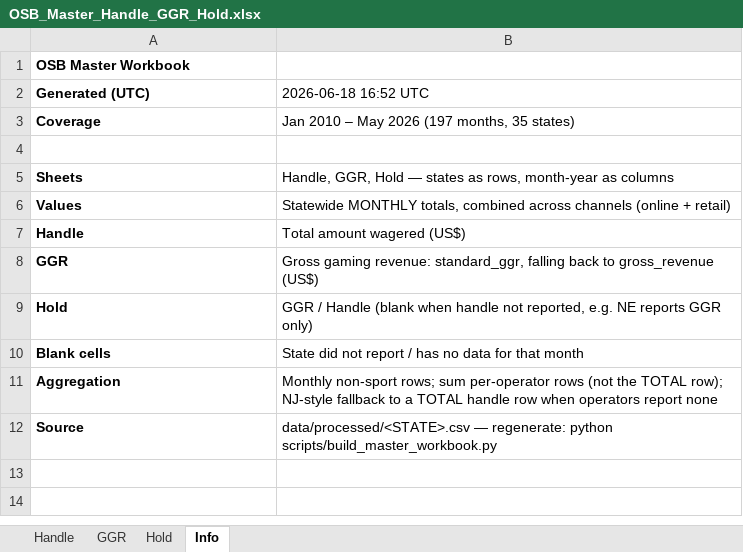
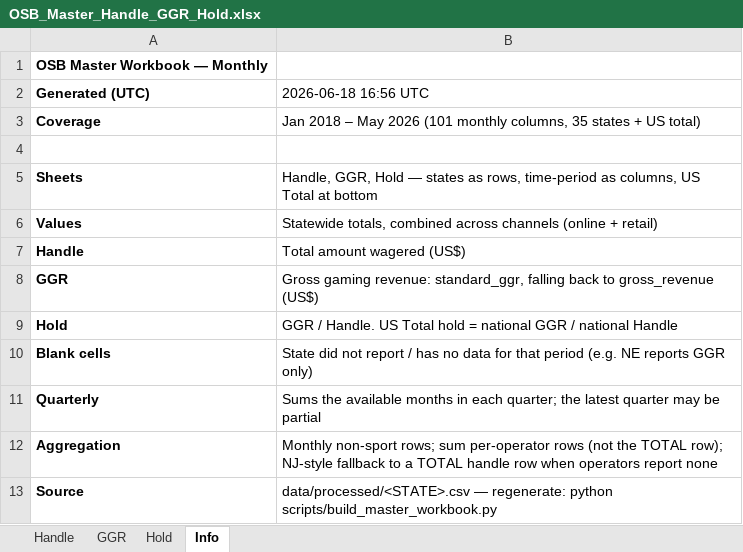
Before and after one commit to nosherzapoo/osb-trackerv0, an Excel workbook: data/processed/OSB_Master_Handle_GGR_Hold.xlsx, sheet Info, drawn as a sheet; values as stored, in another font and other column widths than the file's, no borders; the diff names each change by its address in the sheet, - before the commit and + after, or states it on an @@ line.

```diff
--- a/data/processed/OSB_Master_Handle_GGR_Hold.xlsx (sheet Info)
+++ b/data/processed/OSB_Master_Handle_GGR_Hold.xlsx (sheet Info)
-A1 (Generated (UTC)): OSB Master Workbook
+A1 (Generated (UTC)): OSB Master Workbook — Monthly
-B2: 2026-06-18 16:52 UTC
+B2: 2026-06-18 16:56 UTC
-B3 (2026-06-18 16:56 UTC): Jan 2010 – May 2026 (197 months, 35 states)
+B3 (2026-06-18 16:56 UTC): Jan 2018 – May 2026 (101 monthly columns, 35 states + US total)
-B5 (2026-06-18 16:56 UTC): …as rows, month-year as columns
+B5 (2026-06-18 16:56 UTC): …as rows, time-period as columns, US Total at bottom
-B6 (2026-06-18 16:56 UTC): Statewide MONTHLY totals, combined…
+B6 (2026-06-18 16:56 UTC): Statewide totals, combined…
-B9 (2026-06-18 16:56 UTC): GGR / Handle (blank when handle not reported, e.g. NE reports GGR only)
+B9 (2026-06-18 16:56 UTC): GGR / Handle. US Total hold = national GGR / national Handle
-B10 (2026-06-18 16:56 UTC): …for that month
+B10 (2026-06-18 16:56 UTC): …for that period (e.g. NE reports GGR only)
+row 11: Quarterly | Sums the available months in each quarter; the latest quarter may be partial
```
Also changed, not shown: sheet Handle, sheet GGR, sheet Hold, 2 other files.
